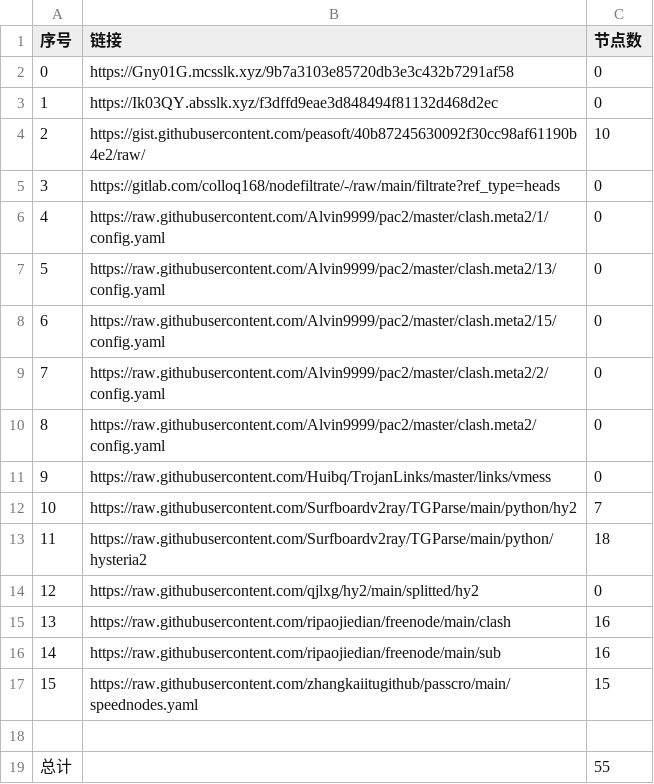
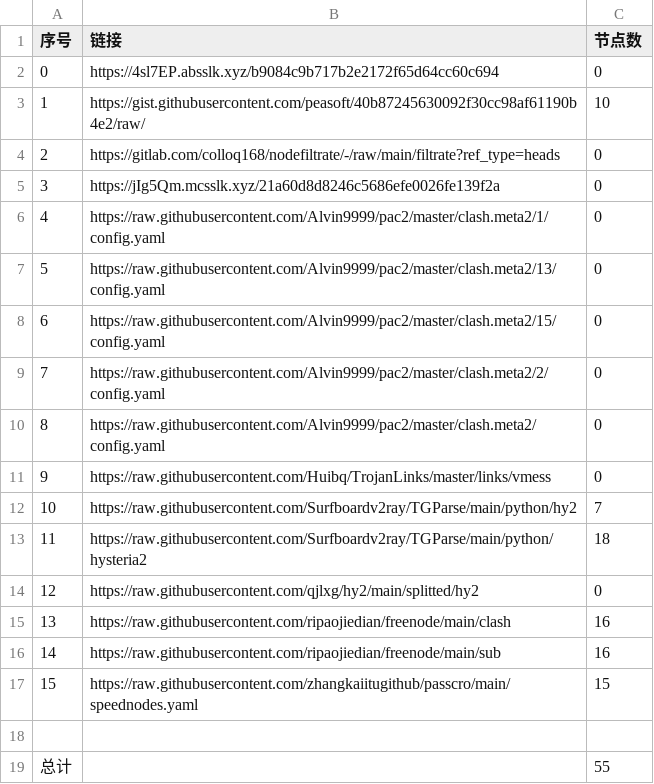
Before and after one commit to suanxidanian/NoMoreWalls, a CSV file: list_result.csv, drawn as a sheet; removed rows and columns are numbered as before the commit, all else as after; the diff names each change by its address in the sheet, - before the commit and + after, or states it on an @@ line.

```diff
--- a/list_result.csv
+++ b/list_result.csv
-B2 (链接): https://Gny01G.mcsslk.xyz/9b7a3103e85720db3e3c432b7291af58
+B2 (链接): https://4sl7EP.absslk.xyz/b9084c9b717b2e2172f65d64cc60c694
-row 3: 1 | https://Ik03QY.absslk.xyz/f3dffd9eae3d848494f81132d468d2ec | 0
@@ column A (序号) renumbered between rows 3 and 4 @@
+row 5: 3 | https://jIg5Qm.mcsslk.xyz/21a60d8d8246c5686efe0026fe139f2a | 0
```
Also changed, not shown: 18 other files.
